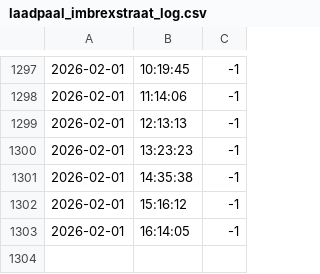
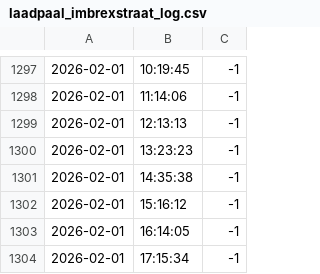
Before and after one commit to koudemail/laadpaal-logger, a CSV file: laadpaal_imbrexstraat_log.csv, drawn as a sheet; only a part is shown, gaps mark what is left out.

```diff
--- a/laadpaal_imbrexstraat_log.csv
+++ b/laadpaal_imbrexstraat_log.csv
@@ -1303 +1303,2 @@
 2026-02-01;16:14:05;-1
+2026-02-01;17:15:34;-1
```
